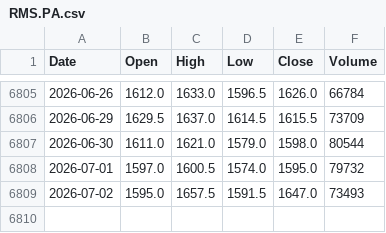
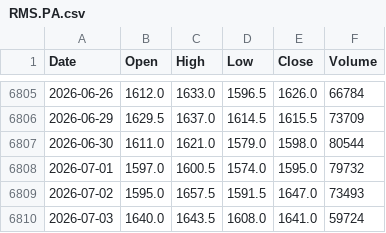
Before and after one commit to syuka-fan/stock, a CSV file: luxury_daily/RMS.PA.csv, drawn as a sheet; only a part is shown, gaps mark what is left out; the diff names each change by its address in the sheet, - before the commit and + after, or states it on an @@ line.

```diff
--- a/luxury_daily/RMS.PA.csv
+++ b/luxury_daily/RMS.PA.csv
+row 6810: 2026-07-03 | 1640.0 | 1643.5 | 1608.0 | 1641.0 | 59724
```
Also changed, not shown: corr_recent/07.csv, corr_recent/overall.csv, 5 other files.
